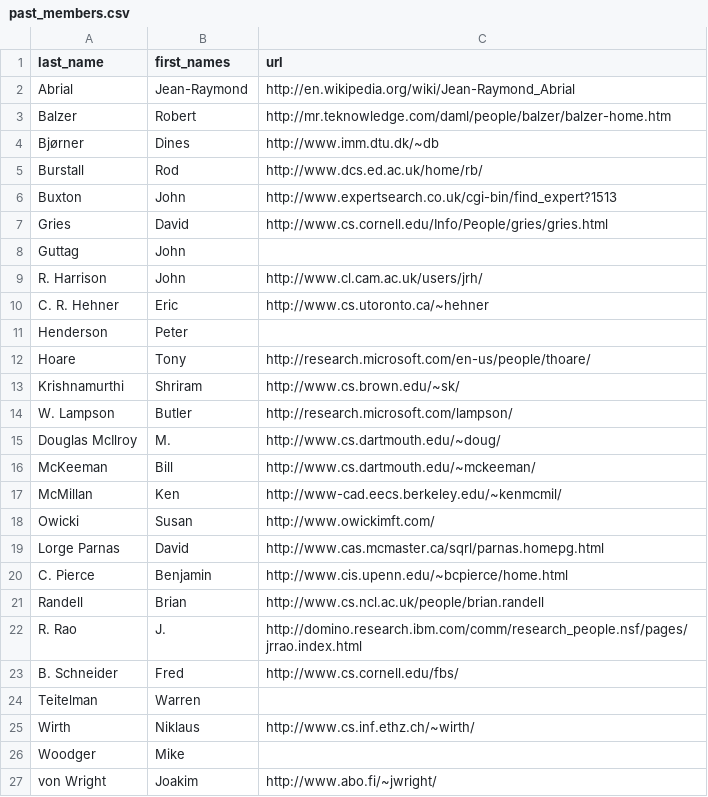
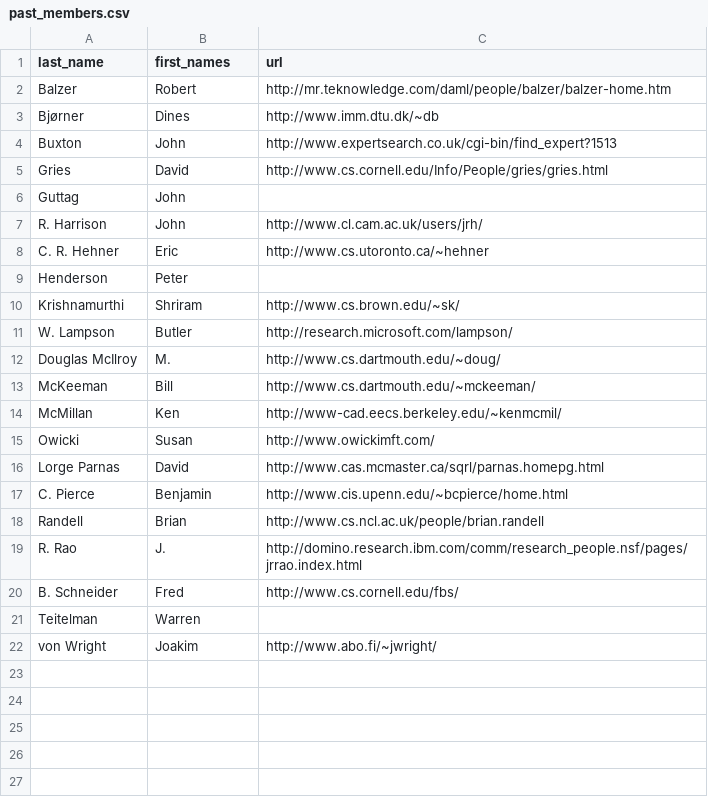
Before and after one commit to jorajeev/ifipwg23.github.io, a CSV file: _data/past_members.csv, drawn as a sheet.

Commit message:
Update member roster and links; add meeting 70 details
Recent deaths mean several long-standing members should now be listed
as deceased rather than past members: Jean-Raymond Abrial (2025), Rod
Burstall (2025), Tony Hoare (2026), Niklaus Wirth (2024), and Mike
Woodger (2025). Each is moved from `past_members.csv` to
`deceased_members.csv` with a death year and a Wikipedia link.

Adds two current members: Brijesh Dongol and Ernie Cohen (the latter
previously had no homepage; now points to his LinkedIn profile).

Refreshes several current-member URLs that had gone stale. Most had
moved and only worked via a redirect (Butler, Hayes, Meyer, Misra,
Morgan, Müller, Pearce); Back and Klein pointed at pages that no
longer resolve, so they now link to Ralph-Johan Back's Wikipedia
article and Gerwin Klein's current homepage.

Fills in the Southampton meeting (#70) page with the Chilworth Manor
hotel link and the list of attendees, merged into a single list
sorted by last name with observer / local-observer annotations.

Also normalizes `deceased_members.csv` to end with a trailing newline.

```diff
--- a/_data/past_members.csv
+++ b/_data/past_members.csv
@@ -1,6 +1,4 @@
 last_name,first_names,url
-Abrial,Jean-Raymond,http://en.wikipedia.org/wiki/Jean-Raymond_Abrial
 Balzer,Robert,http://mr.teknowledge.com/daml/people/balzer/balzer-home.htm
 Bjørner,Dines,http://www.imm.dtu.dk/~db
-Burstall,Rod,http://www.dcs.ed.ac.uk/home/rb/
 Buxton,John,http://www.expertsearch.co.uk/cgi-bin/find_expert?1513
@@ -11,3 +9,2 @@ C. R. Hehner,Eric,http://www.cs.utoronto.ca/~hehner
 Henderson,Peter,
-Hoare,Tony,http://research.microsoft.com/en-us/people/thoare/
 Krishnamurthi,Shriram,http://www.cs.brown.edu/~sk/
@@ -24,4 +21,2 @@ B. Schneider,Fred,http://www.cs.cornell.edu/fbs/
 Teitelman,Warren,
-Wirth,Niklaus,http://www.cs.inf.ethz.ch/~wirth/
-Woodger,Mike,
 von Wright,Joakim,http://www.abo.fi/~jwright/
```
Also changed, not shown: _data/active_members.csv, _data/deceased_members.csv, 1 other file.
